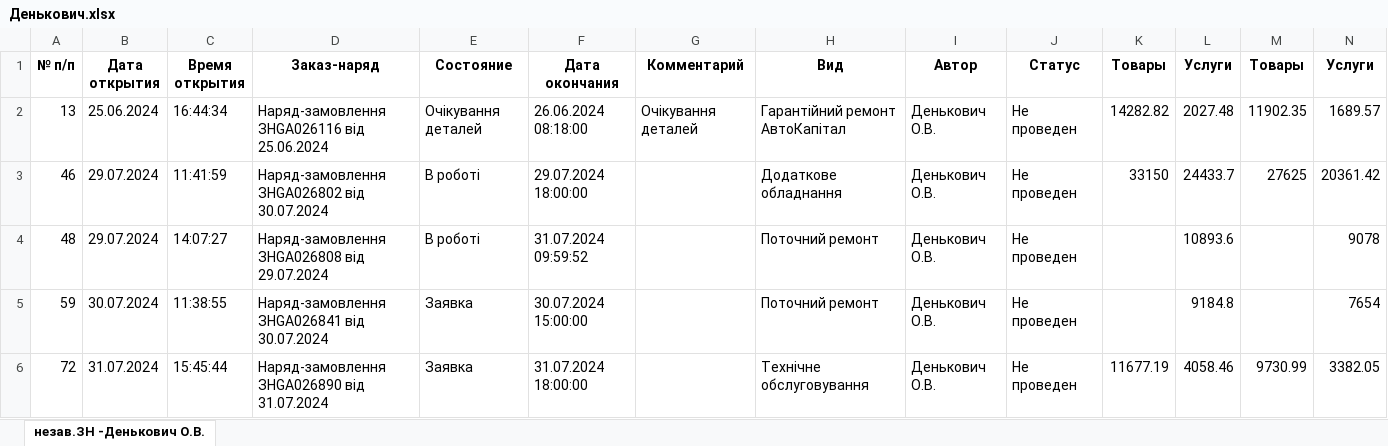
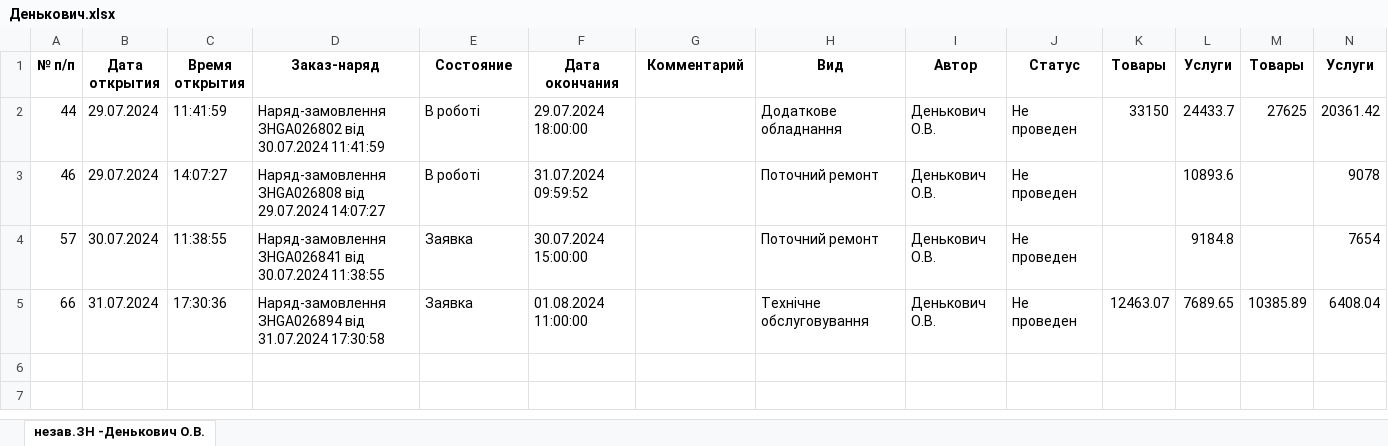
Before and after one commit to ipetry/NV093_repo, an Excel workbook: DataNV/Денькович.xlsx, sheet незав.ЗН -Денькович О.В., drawn as a sheet; only a part is shown; values as stored, in another font and other column widths than the file's, no borders; removed rows and columns are numbered as before the commit, all else as after; rows hold the shown columns only; the diff names each change by its address in the sheet, - before the commit and + after, or states it on an @@ line.

```diff
--- a/DataNV/Денькович.xlsx (sheet незав.ЗН -Денькович О.В.)
+++ b/DataNV/Денькович.xlsx (sheet незав.ЗН -Денькович О.В.)
-row 2: 13 | 25.06.2024 | 16:44:34 | Наряд-замовлення ЗНGA026116 від 25.06.2024 | Очікування деталей | 26.06.2024 08:18:00 | Очікування деталей | Гарантійний ремонт АвтоКапітал | Денькович О.В. | Не проведен | 14282.82 | 2027.48 | 11902.35 | 1689.57
-A2 (№ п/п): 46
+A2 (№ п/п): 44
-D2 (Заказ-наряд): …від 30.07.2024
+D2 (Заказ-наряд): …від 30.07.2024 11:41:59
-A3 (№ п/п): 48
+A3 (№ п/п): 46
-D3 (Заказ-наряд): …від 29.07.2024
+D3 (Заказ-наряд): …від 29.07.2024 14:07:27
-A4 (№ п/п): 59
+A4 (№ п/п): 57
-D4 (Заказ-наряд): …від 30.07.2024
+D4 (Заказ-наряд): …від 30.07.2024 11:38:55
-row 6: 72 | 31.07.2024 | 15:45:44 | Наряд-замовлення ЗНGA026890 від 31.07.2024 | Заявка | 31.07.2024 18:00:00 |  | Технічне обслуговування | Денькович О.В. | Не проведен | 11677.19 | 4058.46 | 9730.99 | 3382.05
+row 5: 66 | 31.07.2024 | 17:30:36 | Наряд-замовлення ЗНGA026894 від 31.07.2024 17:30:58 | Заявка | 01.08.2024 11:00:00 |  | Технічне обслуговування | Денькович О.В. | Не проведен | 12463.07 | 7689.65 | 10385.89 | 6408.04
```
Also changed, not shown: DataNV/Гуляйгродський.xlsx, DataNV/Долішний.xlsx, 9 other files.
